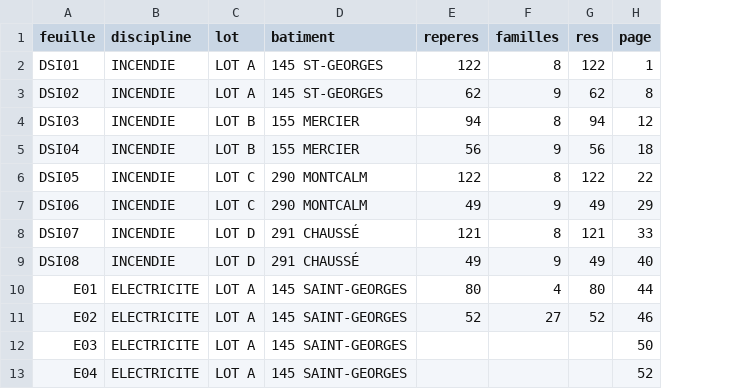
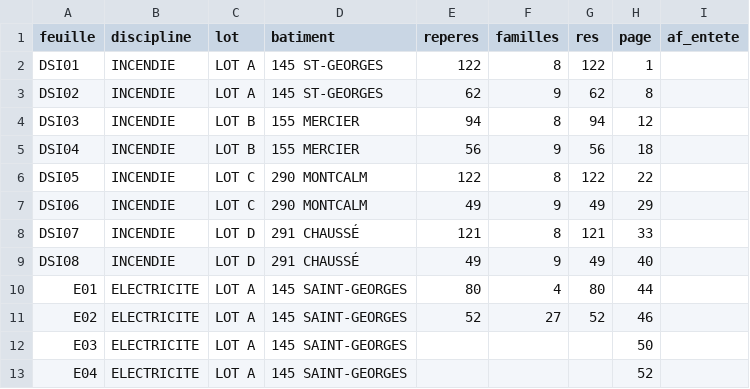
Before and after one commit to fvegiard/dr-estimation-ia, a CSV file: apprentissage/hr26-14-exemplaire/feuilles.csv, drawn as a sheet; only a part is shown; the diff names each change by its address in the sheet, - before the commit and + after, or states it on an @@ line.

```diff
--- a/apprentissage/hr26-14-exemplaire/feuilles.csv
+++ b/apprentissage/hr26-14-exemplaire/feuilles.csv
+column I (af_entete), empty
```
Also changed, not shown: apprentissage/hr26-14-exemplaire/familles-par-feuille.csv, 9 other files.
